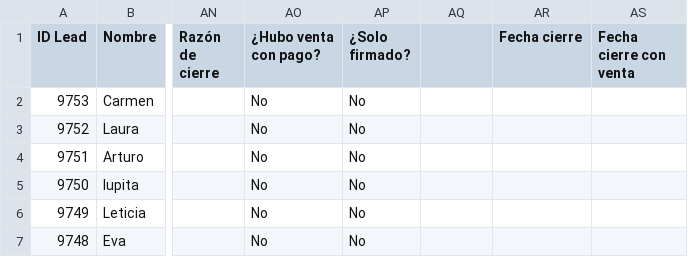
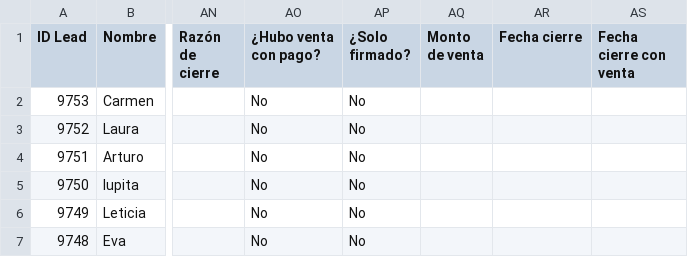
Before and after one commit to epsilondenso/ALTALTIUM-KPI-s, a CSV file: data/crm/reporte_leads_28-08-2026.csv, drawn as a sheet; only a part is shown, gaps mark what is left out; the diff names each change by its address in the sheet, - before the commit and + after, or states it on an @@ line.

```diff
--- a/data/crm/reporte_leads_28-08-2026.csv
+++ b/data/crm/reporte_leads_28-08-2026.csv
-AQ1: (empty)
+AQ1: Monto de venta
```
Also changed, not shown: 8 other files.
